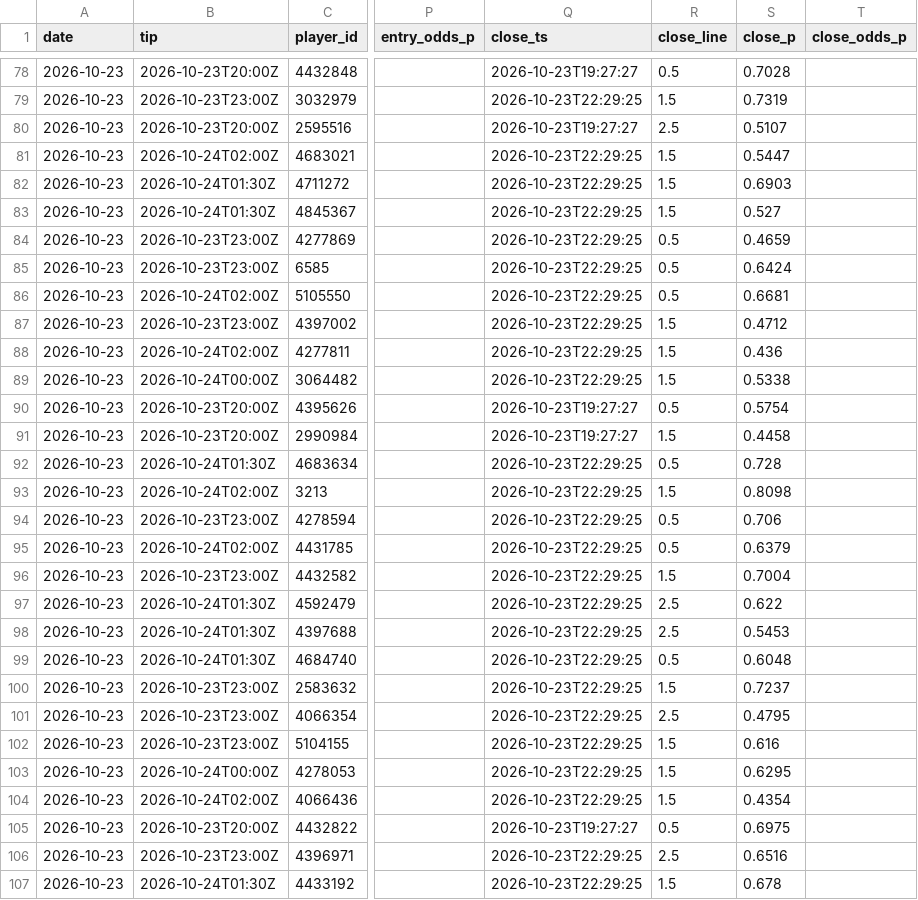
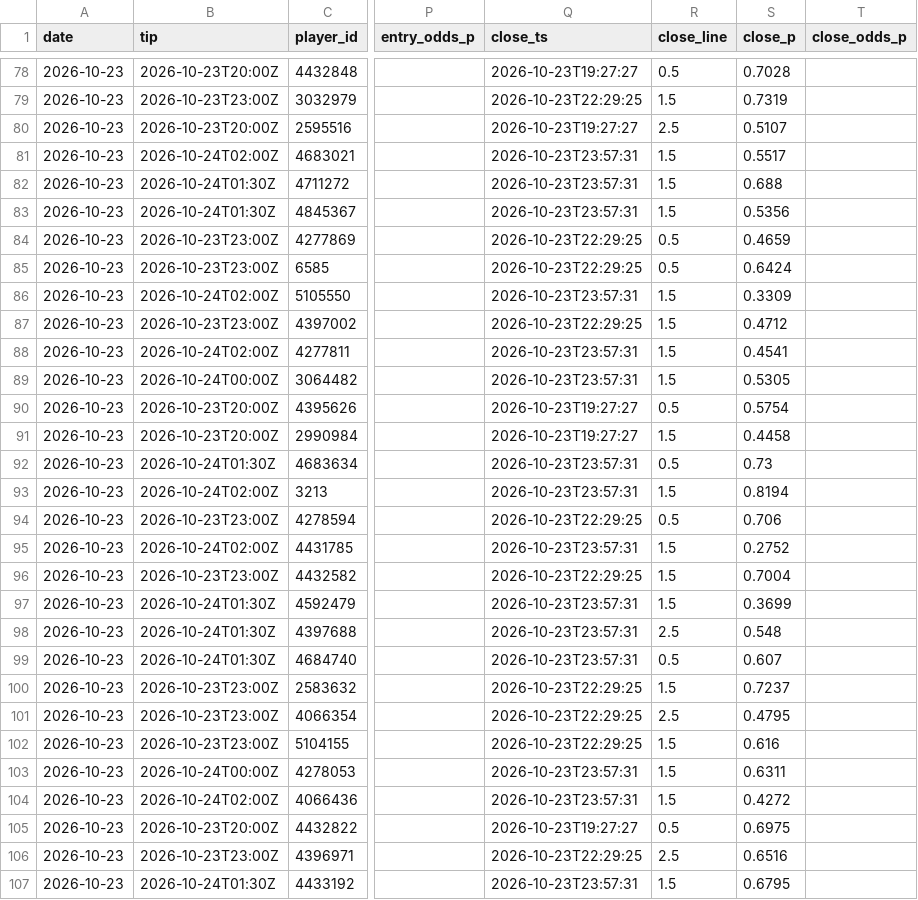
Before and after one commit to macassvic-cmd/arc-lab, a CSV file: data/paper_log.csv, drawn as a sheet; only a part is shown, gaps mark what is left out; the diff covers the shown part only; the diff names each change by its address in the sheet, - before the commit and + after, or states it on an @@ line.

```diff
--- a/data/paper_log.csv
+++ b/data/paper_log.csv
-Q81:Q83 (close_ts): 2026-10-23T22:29:25
+Q81:Q83 (close_ts): 2026-10-23T23:57:31
-S81 (close_p): 0.5447
+S81 (close_p): 0.5517
-S82 (close_p): 0.6903
+S82 (close_p): 0.688
-S83 (close_p): 0.527
+S83 (close_p): 0.5356
-Q86 (close_ts): 2026-10-23T22:29:25
+Q86 (close_ts): 2026-10-23T23:57:31
-R86 (close_line): 0.5
+R86 (close_line): 1.5
-S86 (close_p): 0.6681
+S86 (close_p): 0.3309
-Q88:Q89 (close_ts): 2026-10-23T22:29:25
+Q88:Q89 (close_ts): 2026-10-23T23:57:31
-S88 (close_p): 0.436
+S88 (close_p): 0.4541
-S89 (close_p): 0.5338
+S89 (close_p): 0.5305
-Q92:Q93 (close_ts): 2026-10-23T22:29:25
+Q92:Q93 (close_ts): 2026-10-23T23:57:31
-S92 (close_p): 0.728
+S92 (close_p): 0.73
-S93 (close_p): 0.8098
+S93 (close_p): 0.8194
-Q95 (close_ts): 2026-10-23T22:29:25
+Q95 (close_ts): 2026-10-23T23:57:31
-R95 (close_line): 0.5
+R95 (close_line): 1.5
-S95 (close_p): 0.6379
+S95 (close_p): 0.2752
-Q97:Q99 (close_ts): 2026-10-23T22:29:25
+Q97:Q99 (close_ts): 2026-10-23T23:57:31
-R97 (close_line): 2.5
+R97 (close_line): 1.5
-S97 (close_p): 0.622
+S97 (close_p): 0.3699
-S98 (close_p): 0.5453
+S98 (close_p): 0.548
-S99 (close_p): 0.6048
+S99 (close_p): 0.607
-Q103:Q104 (close_ts): 2026-10-23T22:29:25
+Q103:Q104 (close_ts): 2026-10-23T23:57:31
-S103 (close_p): 0.6295
+S103 (close_p): 0.6311
-S104 (close_p): 0.4354
+S104 (close_p): 0.4272
-Q107 (close_ts): 2026-10-23T22:29:25
+Q107 (close_ts): 2026-10-23T23:57:31
-S107 (close_p): 0.678
+S107 (close_p): 0.6795
```
Also changed, not shown: 122 edited cells elsewhere in this file, data/first_basket_grades.csv, 17 other files.
